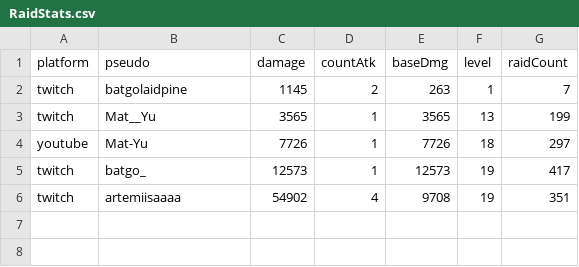
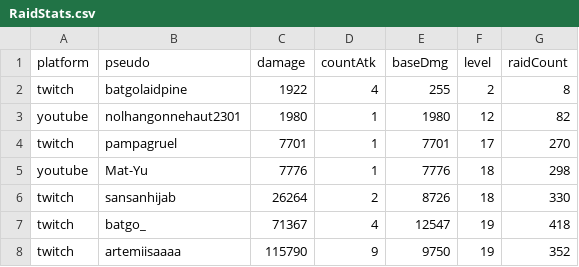
Before and after one commit to MythMega/mythmega.github.io, a CSV file: pokedexLive/assets/data/RaidStats.csv, drawn as a sheet.

```diff
--- a/pokedexLive/assets/data/RaidStats.csv
+++ b/pokedexLive/assets/data/RaidStats.csv
@@ -1,6 +1,8 @@
 platform;pseudo;damage;countAtk;baseDmg;level;raidCount
-twitch;batgolaidpine;1145;2;263;1;7
-twitch;Mat__Yu;3565;1;3565;13;199
-youtube;Mat-Yu;7726;1;7726;18;297
-twitch;batgo_;12573;1;12573;19;417
-twitch;artemiisaaaa;54902;4;9708;19;351
+twitch;batgolaidpine;1922;4;255;2;8
+youtube;nolhangonnehaut2301;1980;1;1980;12;82
+twitch;pampagruel;7701;1;7701;17;270
+youtube;Mat-Yu;7776;1;7776;18;298
+twitch;sansanhijab;26264;2;8726;18;330
+twitch;batgo_;71367;4;12547;19;418
+twitch;artemiisaaaa;115790;9;9750;19;352
```
Also changed, not shown: 12 other files.
